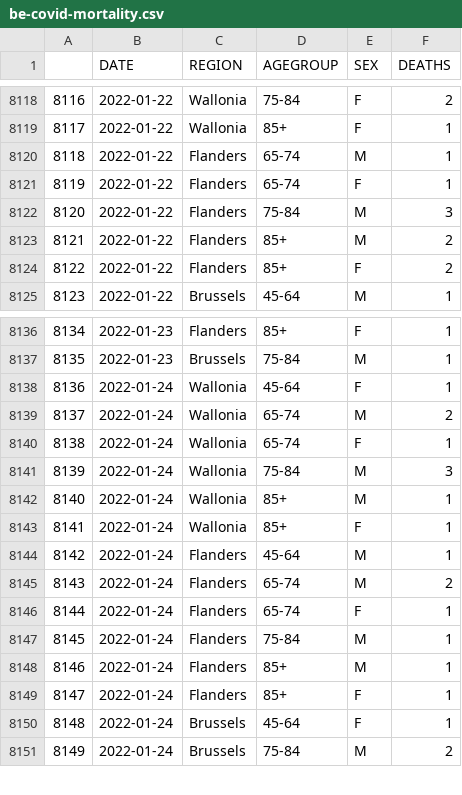
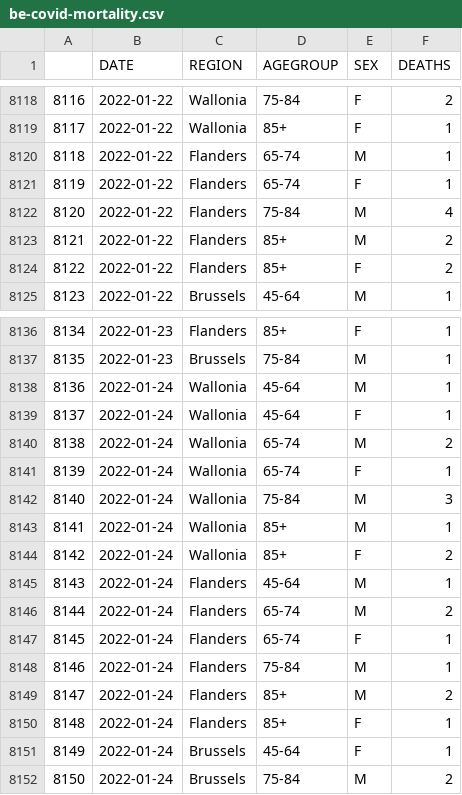
Before and after one commit to pschaus/covidatabe, a CSV file: static/csv/be-covid-mortality.csv, drawn as a sheet; only a part is shown, gaps mark what is left out; addresses are those after the commit; the diff covers the shown part only; the diff names each change by its address in the sheet, - before the commit and + after, or states it on an @@ line.

```diff
--- a/static/csv/be-covid-mortality.csv
+++ b/static/csv/be-covid-mortality.csv
-F8122 (DEATHS): 3
+F8122 (DEATHS): 4
+row 8138: 8136 | 2022-01-24 | Wallonia | 45-64 | M | 1
@@ column A renumbered between rows 8139 and 8171 @@
-F8144 (DEATHS): 1
+F8144 (DEATHS): 2
-F8149 (DEATHS): 1
+F8149 (DEATHS): 2
```
Also changed, not shown: 18 added rows and 4 edited cells elsewhere in this file, static/csv/be-covid-provinces-all.csv, 8 other files.
